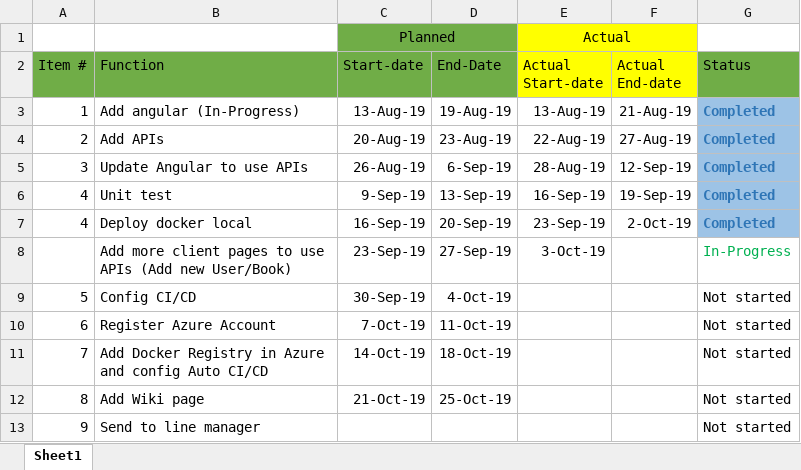
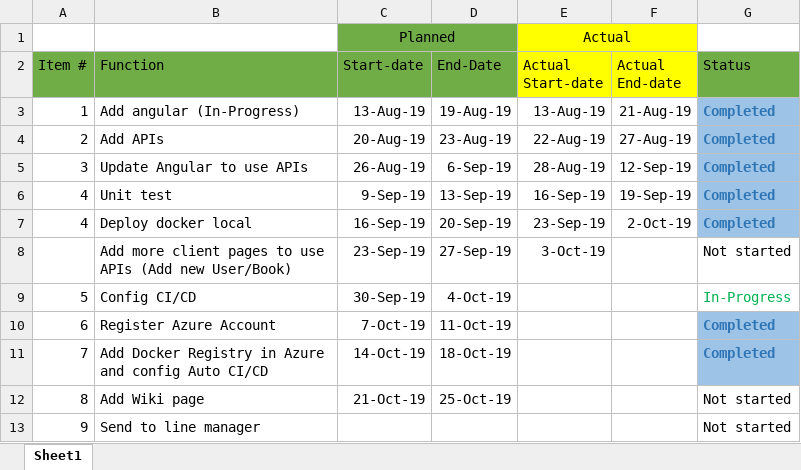
Before and after one commit to sieunhantanbao/anhnguyen-kpi-2019, an Excel workbook: Plan.xlsx, sheet Sheet1, drawn as a sheet; values as stored, in another font and other column widths than the file's, no borders; the diff names each change by its address in the sheet, - before the commit and + after, or states it on an @@ line.

```diff
--- a/Plan.xlsx (sheet Sheet1)
+++ b/Plan.xlsx (sheet Sheet1)
-G8 (Status): In-Progress
+G8 (Status): Not started
-G8 text colour: #00B050
+G8 text colour: black
-G9 (Status): Not started
+G9 (Status): In-Progress
-G9 text colour: black
+G9 text colour: #00B050
-G10:G11 (Status): Not started
+G10:G11 (Status): Completed
@@ G10:G11 fill: none → #9DC3E6, bold: off → on, text colour: black → #2E75B6 @@
```
Also changed, not shown: 2 other files.
